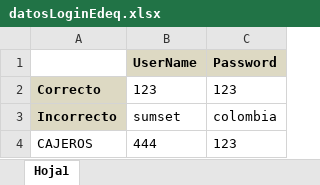
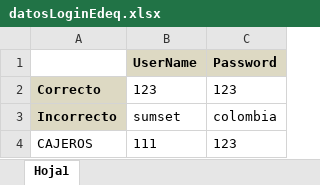
Before and after one commit to cristian-agu14/pruebasRecaudo, an Excel workbook: MercuryTours/Resources/datapool/datosLoginEdeq.xlsx, sheet Hoja1, drawn as a sheet; values as stored, in another font and other column widths than the file's, no borders; the diff names each change by its address in the sheet, - before the commit and + after, or states it on an @@ line.

```diff
--- a/MercuryTours/Resources/datapool/datosLoginEdeq.xlsx (sheet Hoja1)
+++ b/MercuryTours/Resources/datapool/datosLoginEdeq.xlsx (sheet Hoja1)
-B4 (UserName): 444
+B4 (UserName): 111
```
Also changed, not shown: MercuryTours/Resources/datapool/cupones.xlsx, MercuryTours/Resources/datapool/usuarios.xlsx, 38 other files.
